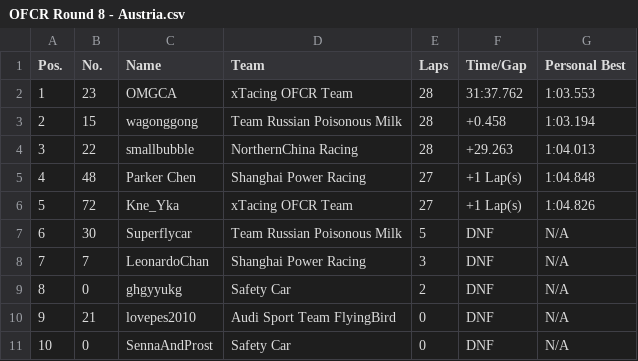
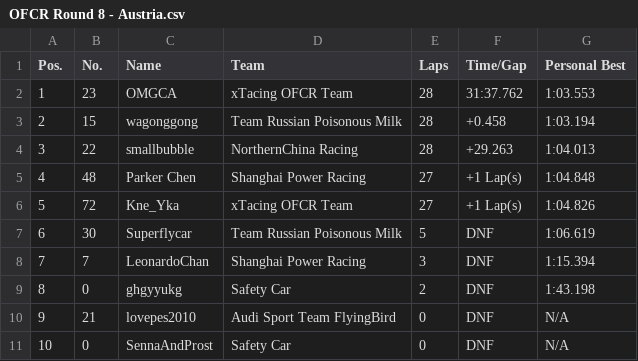
Before and after one commit to OFCR/OFCR-Standing, a CSV file: OFCR Round 8 - Austria.csv, drawn as a sheet.

```diff
--- a/OFCR Round 8 - Austria.csv
+++ b/OFCR Round 8 - Austria.csv
@@ -6,5 +6,5 @@ Pos.,No.,Name,Team,Laps,Time/Gap,Personal Best
 5,72,Kne_Yka,xTacing OFCR Team,27,+1 Lap(s),1:04.826
-6,30,Superflycar,Team Russian Poisonous Milk,5,DNF,N/A
-7,7,LeonardoChan,Shanghai Power Racing,3,DNF,N/A
-8,0,ghgyyukg,Safety Car,2,DNF,N/A
+6,30,Superflycar,Team Russian Poisonous Milk,5,DNF,1:06.619
+7,7,LeonardoChan,Shanghai Power Racing,3,DNF,1:15.394
+8,0,ghgyyukg,Safety Car,2,DNF,1:43.198
 9,21,lovepes2010,Audi Sport Team FlyingBird,0,DNF,N/A
```
Also changed, not shown: 2 other files.
